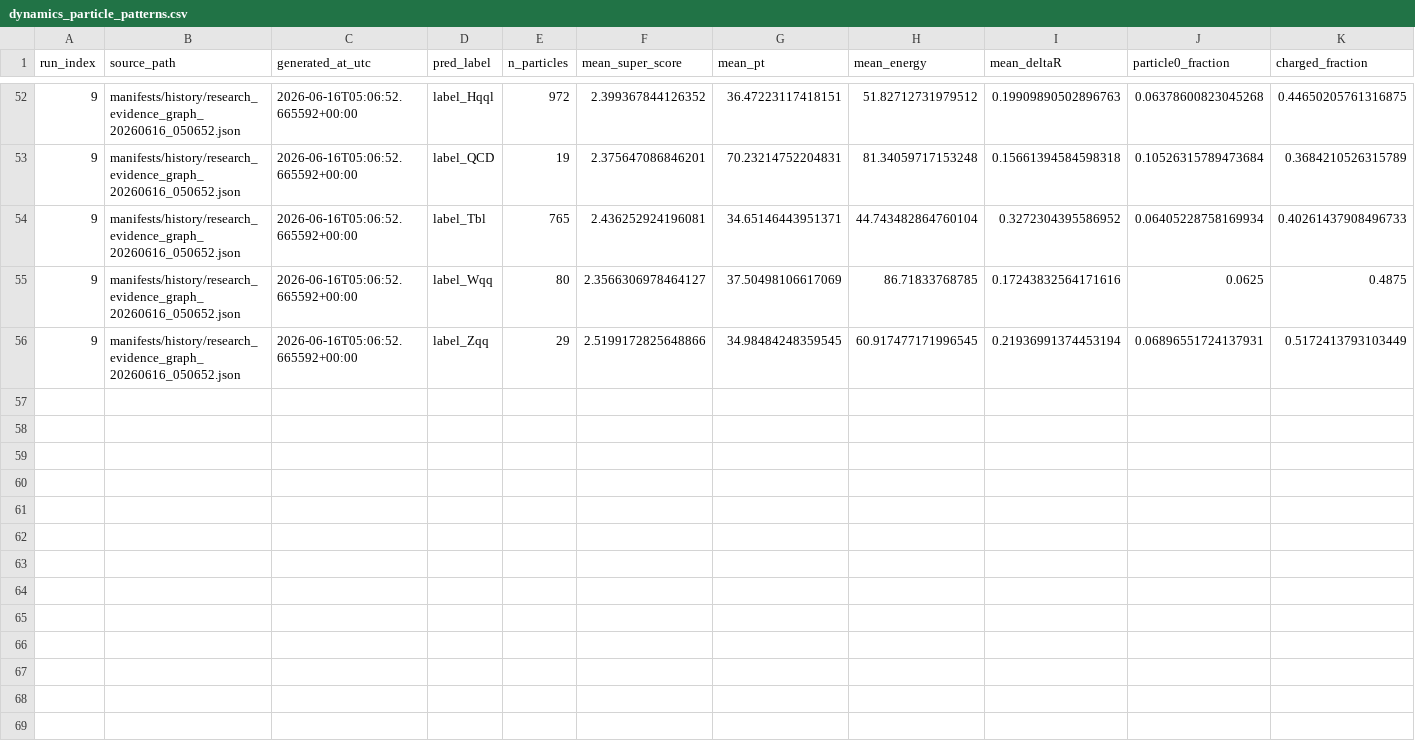
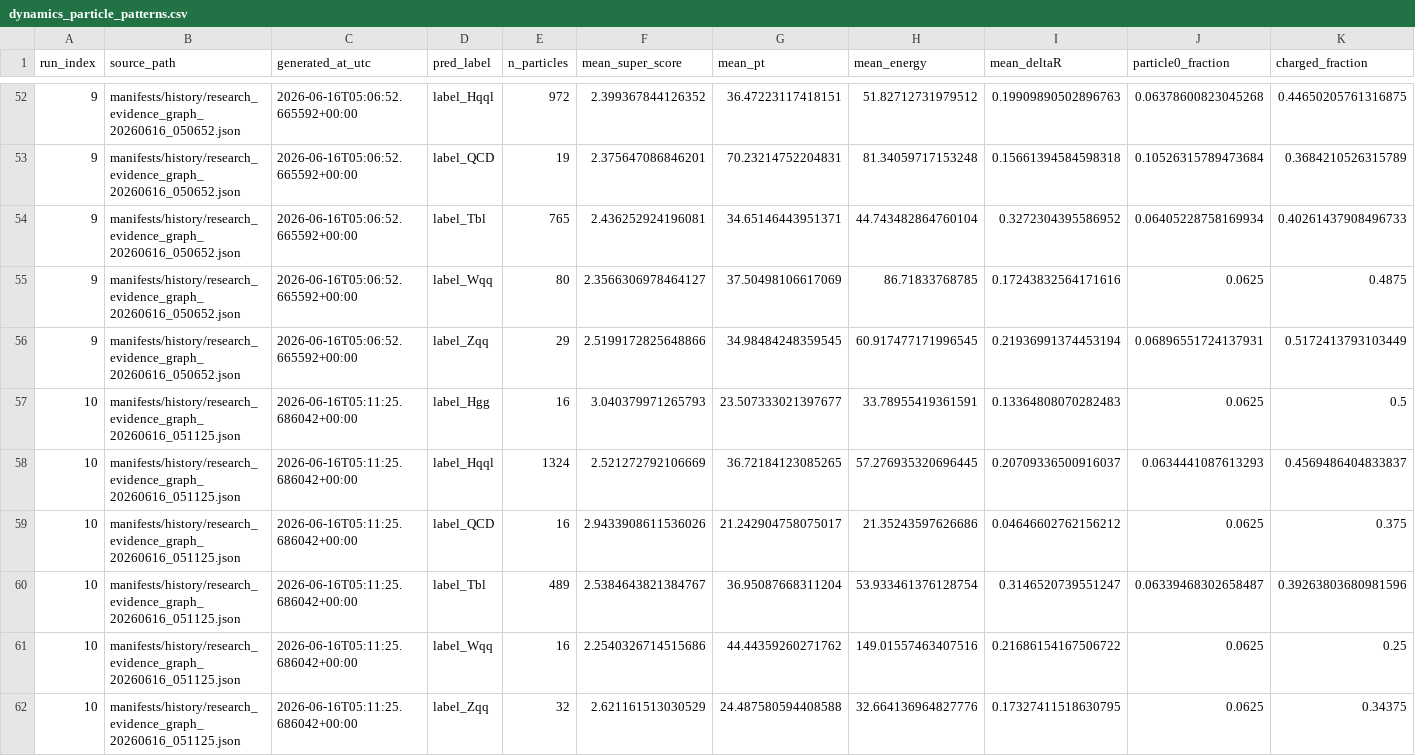
Before and after one commit to maxwelhelp/matrix_unified_system_particals, a CSV file: reports/latest/tables/dynamics_particle_patterns.csv, drawn as a sheet; only a part is shown, gaps mark what is left out; the diff names each change by its address in the sheet, - before the commit and + after, or states it on an @@ line.

```diff
--- a/reports/latest/tables/dynamics_particle_patterns.csv
+++ b/reports/latest/tables/dynamics_particle_patterns.csv
+row 57: 10 | manifests/history/research_evidence_graph_20260616_051125.json | 2026-06-16T05:11:25.686042+00:00 | label_Hgg | 16 | 3.040379971265793 | 23.507333021397677 | 33.78955419361591 | 0.13364808070282483 | 0.0625 | 0.5
+row 58: 10 | manifests/history/research_evidence_graph_20260616_051125.json | 2026-06-16T05:11:25.686042+00:00 | label_Hqql | 1324 | 2.521272792106669 | 36.72184123085265 | 57.276935320696445 | 0.20709336500916037 | 0.0634441087613293 | 0.4569486404833837
+row 59: 10 | manifests/history/research_evidence_graph_20260616_051125.json | 2026-06-16T05:11:25.686042+00:00 | label_QCD | 16 | 2.9433908611536026 | 21.242904758075017 | 21.35243597626686 | 0.04646602762156212 | 0.0625 | 0.375
+row 60: 10 | manifests/history/research_evidence_graph_20260616_051125.json | 2026-06-16T05:11:25.686042+00:00 | label_Tbl | 489 | 2.5384643821384767 | 36.95087668311204 | 53.933461376128754 | 0.3146520739551247 | 0.06339468302658487 | 0.39263803680981596
+row 61: 10 | manifests/history/research_evidence_graph_20260616_051125.json | 2026-06-16T05:11:25.686042+00:00 | label_Wqq | 16 | 2.2540326714515686 | 44.44359260271762 | 149.01557463407516 | 0.21686154167506722 | 0.0625 | 0.25
+row 62: 10 | manifests/history/research_evidence_graph_20260616_051125.json | 2026-06-16T05:11:25.686042+00:00 | label_Zqq | 32 | 2.621161513030529 | 24.487580594408588 | 32.664136964827776 | 0.17327411518630795 | 0.0625 | 0.34375
```
Also changed, not shown: reports/latest/tables/dynamics_hypotheses.csv, 3 other files.
